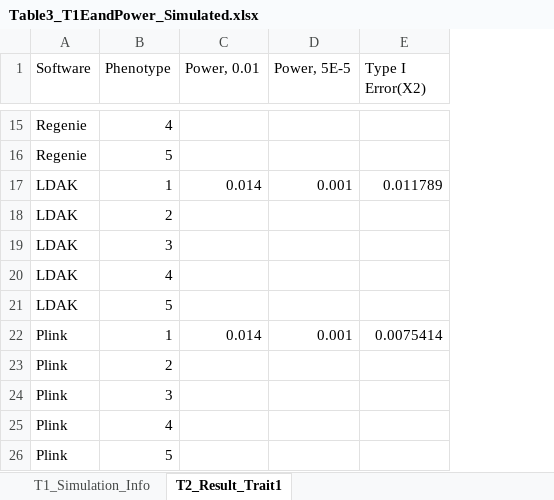
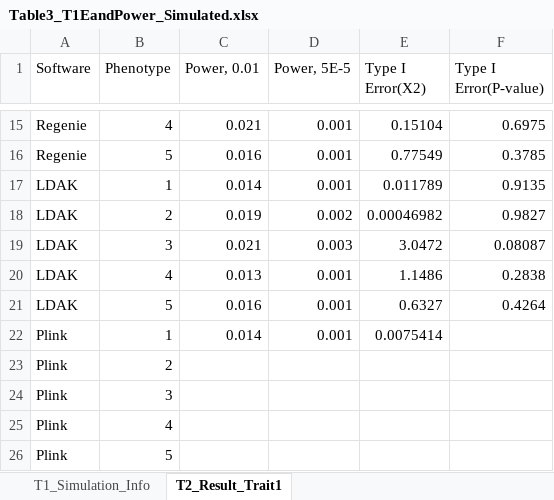
Before and after one commit to KirakiraZLY/An-evaluation-of-software-for-performing-GWAS-mixed-model-association-analysis, an Excel workbook: Tables/Table3_T1EandPower_Simulated.xlsx, sheet T2_Result_Trait1, drawn as a sheet; only a part is shown, gaps mark what is left out; values as stored, in another font and other column widths than the file's, no borders; the diff covers the shown part only; the diff names each change by its address in the sheet, - before the commit and + after, or states it on an @@ line.

```diff
--- a/Tables/Table3_T1EandPower_Simulated.xlsx (sheet T2_Result_Trait1)
+++ b/Tables/Table3_T1EandPower_Simulated.xlsx (sheet T2_Result_Trait1)
+column F (Type I Error(P-value)), rows 15-21: 0.6975 | 0.3785 | 0.9135 | 0.9827 | 0.08087 | 0.2838 | 0.4264
-C15 (Power, 0.01): (empty)
+C15 (Power, 0.01): 0.021
-D15:D16 (Power, 5E-5): (empty)
+D15:D16 (Power, 5E-5): 0.001
-E15 (Type I Error(X2)): (empty)
+E15 (Type I Error(X2)): 0.15104
-C16 (Power, 0.01): (empty)
+C16 (Power, 0.01): 0.016
-E16 (Type I Error(X2)): (empty)
+E16 (Type I Error(X2)): 0.77549
-C18 (Power, 0.01): (empty)
+C18 (Power, 0.01): 0.019
-D18 (Power, 5E-5): (empty)
+D18 (Power, 5E-5): 0.002
-E18 (Type I Error(X2)): (empty)
+E18 (Type I Error(X2)): 0.00046982
-C19 (Power, 0.01): (empty)
+C19 (Power, 0.01): 0.021
-D19 (Power, 5E-5): (empty)
+D19 (Power, 5E-5): 0.003
-E19 (Type I Error(X2)): (empty)
+E19 (Type I Error(X2)): 3.0472
-C20 (Power, 0.01): (empty)
+C20 (Power, 0.01): 0.013
-D20:D21 (Power, 5E-5): (empty)
+D20:D21 (Power, 5E-5): 0.001
-E20 (Type I Error(X2)): (empty)
+E20 (Type I Error(X2)): 1.1486
-C21 (Power, 0.01): (empty)
+C21 (Power, 0.01): 0.016
-E21 (Type I Error(X2)): (empty)
+E21 (Type I Error(X2)): 0.6327
```
Also changed, not shown: 31 edited cells elsewhere in this sheet, 1 other file.
